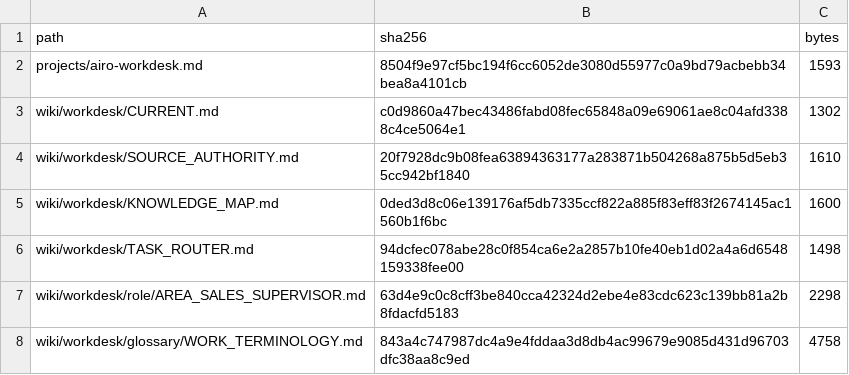
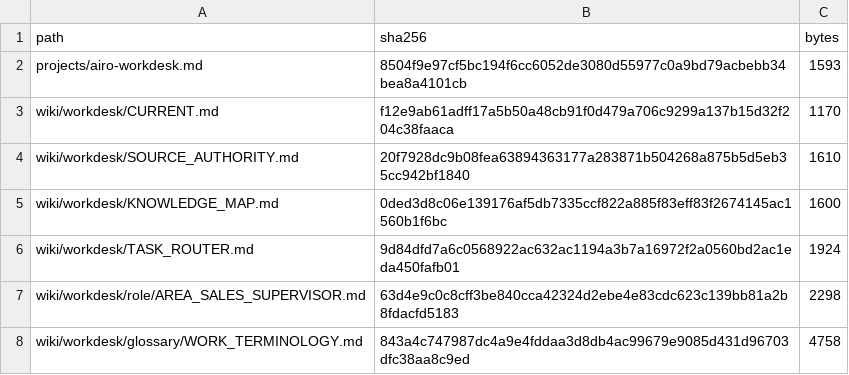
Before and after one commit to progamer6918/airo-second-brain, a TSV file: wiki/workdesk/boot/WORKDESK_BOOT_MANIFEST.tsv, drawn as a sheet.

Commit message:
docs(workdesk): build M3 playbooks and work deliverables

```diff
--- a/wiki/workdesk/boot/WORKDESK_BOOT_MANIFEST.tsv
+++ b/wiki/workdesk/boot/WORKDESK_BOOT_MANIFEST.tsv
@@ -2,6 +2,6 @@ path	sha256	bytes
 projects/airo-workdesk.md	8504f9e97cf5bc194f6cc6052de3080d55977c0a9bd79acbebb34bea8a4101cb	1593
-wiki/workdesk/CURRENT.md	c0d9860a47bec43486fabd08fec65848a09e69061ae8c04afd3388c4ce5064e1	1302
+wiki/workdesk/CURRENT.md	f12e9ab61adff17a5b50a48cb91f0d479a706c9299a137b15d32f204c38faaca	1170
 wiki/workdesk/SOURCE_AUTHORITY.md	20f7928dc9b08fea63894363177a283871b504268a875b5d5eb35cc942bf1840	1610
 wiki/workdesk/KNOWLEDGE_MAP.md	0ded3d8c06e139176af5db7335ccf822a885f83eff83f2674145ac1560b1f6bc	1600
-wiki/workdesk/TASK_ROUTER.md	94dcfec078abe28c0f854ca6e2a2857b10fe40eb1d02a4a6d6548159338fee00	1498
+wiki/workdesk/TASK_ROUTER.md	9d84dfd7a6c0568922ac632ac1194a3b7a16972f2a0560bd2ac1eda450fafb01	1924
 wiki/workdesk/role/AREA_SALES_SUPERVISOR.md	63d4e9c0c8cff3be840cca42324d2ebe4e83cdc623c139bb81a2b8fdacfd5183	2298
```
Also changed, not shown: 14 other files.
